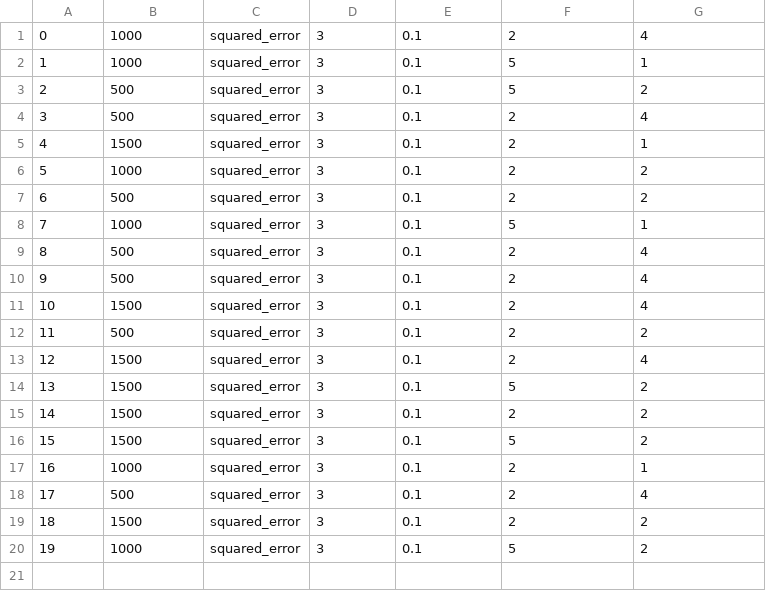
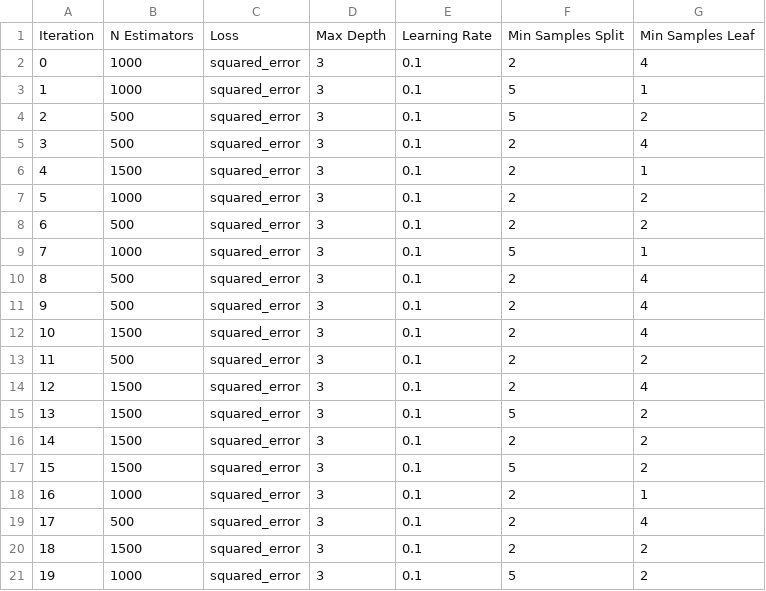
Before and after one commit to ronaldo-dck/AM-class, a CSV file: regression/logs/gb/log_params_gb.csv, drawn as a sheet.

```diff
--- a/regression/logs/gb/log_params_gb.csv
+++ b/regression/logs/gb/log_params_gb.csv
@@ -1 +1,2 @@
+Iteration, N Estimators, Loss, Max Depth, Learning Rate, Min Samples Split, Min Samples Leaf
 0,1000,squared_error,3,0.1,2,4
```
Also changed, not shown: regression/logs/knn/log_params_knn.csv, regression/logs/mlp/log_params_mlp.csv, 5 other files.
